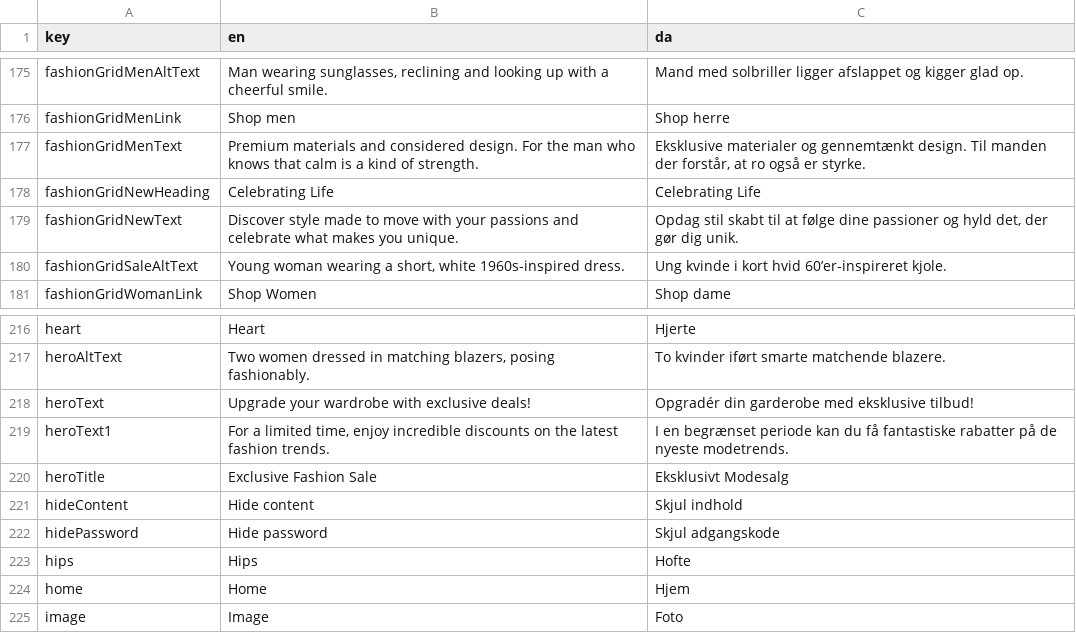
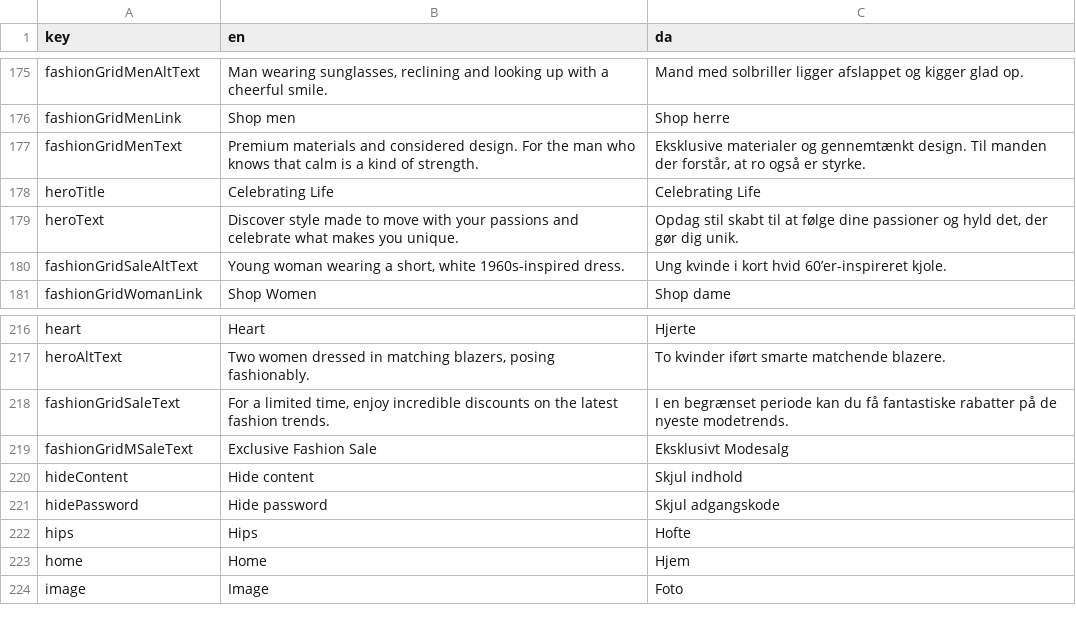
Before and after one commit to jardenna/shop, a CSV file: src/locales/translation.csv, drawn as a sheet; only a part is shown, gaps mark what is left out.

Commit message:
update homepage translation

```diff
--- a/src/locales/translation.csv
+++ b/src/locales/translation.csv
@@ -177,4 +177,4 @@ fashionGridMenLink;Shop men;Shop herre
 fashionGridMenText;Premium materials and considered design. For the man who knows that calm is a kind of strength.;Eksklusive materialer og gennemtænkt design. Til manden der forstår, at ro også er styrke.
-fashionGridNewHeading;Celebrating Life;Celebrating Life
-fashionGridNewText;Discover style made to move with your passions and celebrate what makes you unique.;Opdag stil skabt til at følge dine passioner og hyld det, der gør dig unik.
+heroTitle;Celebrating Life;Celebrating Life
+heroText;Discover style made to move with your passions and celebrate what makes you unique.;Opdag stil skabt til at følge dine passioner og hyld det, der gør dig unik.
 fashionGridSaleAltText;"Young woman wearing a short, white 1960s-inspired dress.";"Ung kvinde i kort hvid 60’er-inspireret kjole."
@@ -217,5 +217,4 @@ heart;Heart;Hjerte
 heroAltText;"Two women dressed in matching blazers, posing fashionably.";"To kvinder iført smarte matchende blazere."
-heroText;Upgrade your wardrobe with exclusive deals!;Opgradér din garderobe med eksklusive tilbud!
-heroText1;For a limited time, enjoy incredible discounts on the latest fashion trends.;I en begrænset periode kan du få fantastiske rabatter på de nyeste modetrends.
-heroTitle;Exclusive Fashion Sale;Eksklusivt Modesalg
+fashionGridSaleText;For a limited time, enjoy incredible discounts on the latest fashion trends.;I en begrænset periode kan du få fantastiske rabatter på de nyeste modetrends.
+fashionGridMSaleText;Exclusive Fashion Sale;Eksklusivt Modesalg
 hideContent;Hide content;Skjul indhold
```
Also changed, not shown: 2 other files.
